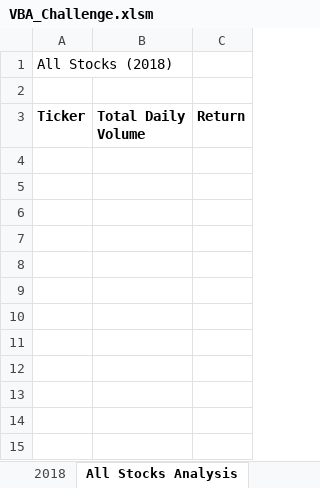
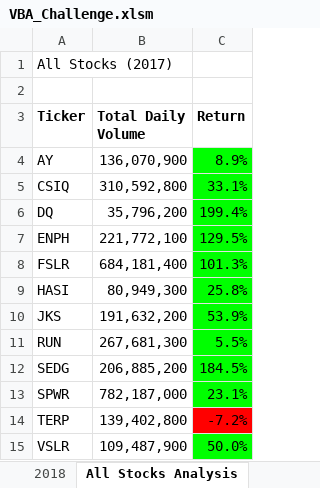
Before and after one commit to jhonpire/stock-analysis, an Excel workbook: VBA_Challenge.xlsm, sheet All Stocks Analysis, drawn as a sheet; values as stored, in another font and other column widths than the file's, no borders; the diff names each change by its address in the sheet, - before the commit and + after, or states it on an @@ line.

Commit message:
Update of Variables and Tickers

```diff
--- a/VBA_Challenge.xlsm (sheet All Stocks Analysis)
+++ b/VBA_Challenge.xlsm (sheet All Stocks Analysis)
-A1 (Ticker): All Stocks (2018)
+A1 (Ticker): All Stocks (2017)
+row 4: AY | 136,070,900 | 8.9%
+row 5: CSIQ | 310,592,800 | 33.1%
+row 6: DQ | 35,796,200 | 199.4%
+row 7: ENPH | 221,772,100 | 129.5%
+row 8: FSLR | 684,181,400 | 101.3%
+row 9: HASI | 80,949,300 | 25.8%
+row 10: JKS | 191,632,200 | 53.9%
+row 11: RUN | 267,681,300 | 5.5%
+row 12: SEDG | 206,885,200 | 184.5%
+row 13: SPWR | 782,187,000 | 23.1%
+row 14: TERP | 139,402,800 | -7.2%
+row 15: VSLR | 109,487,900 | 50.0%
```
Also changed, not shown: 1 other file.
